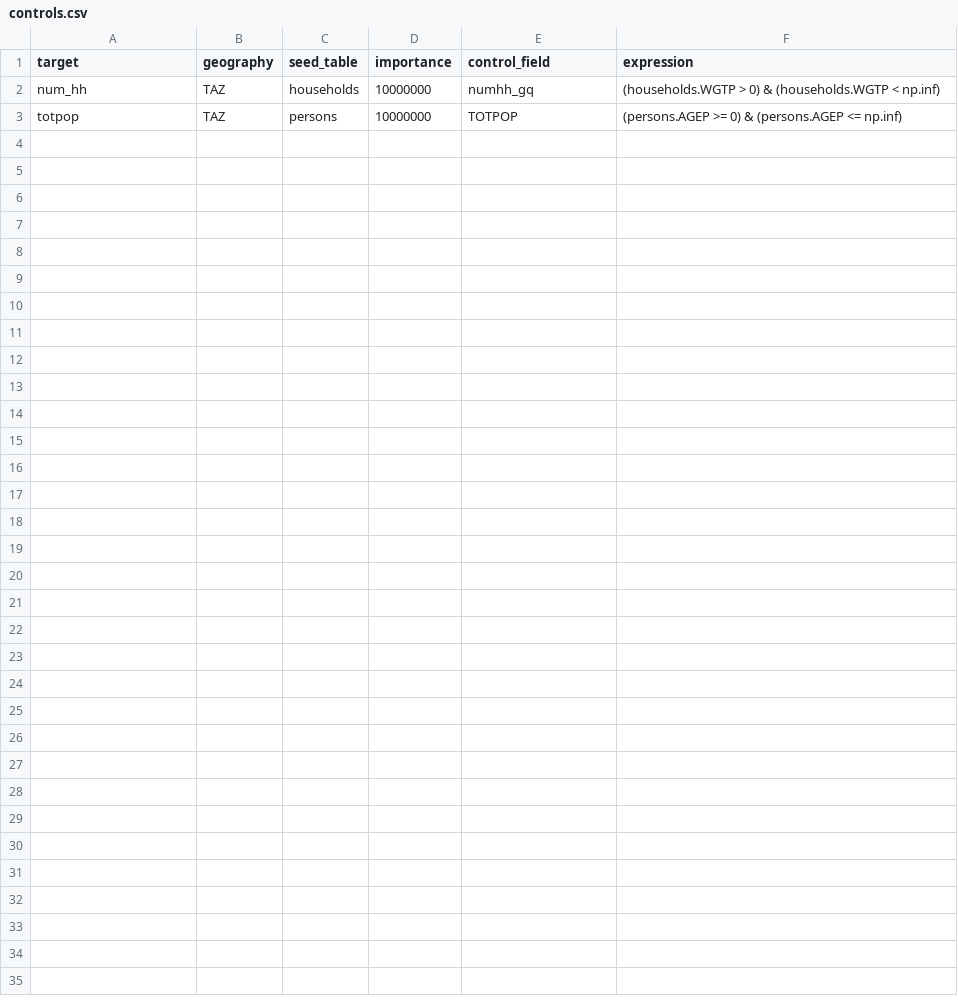
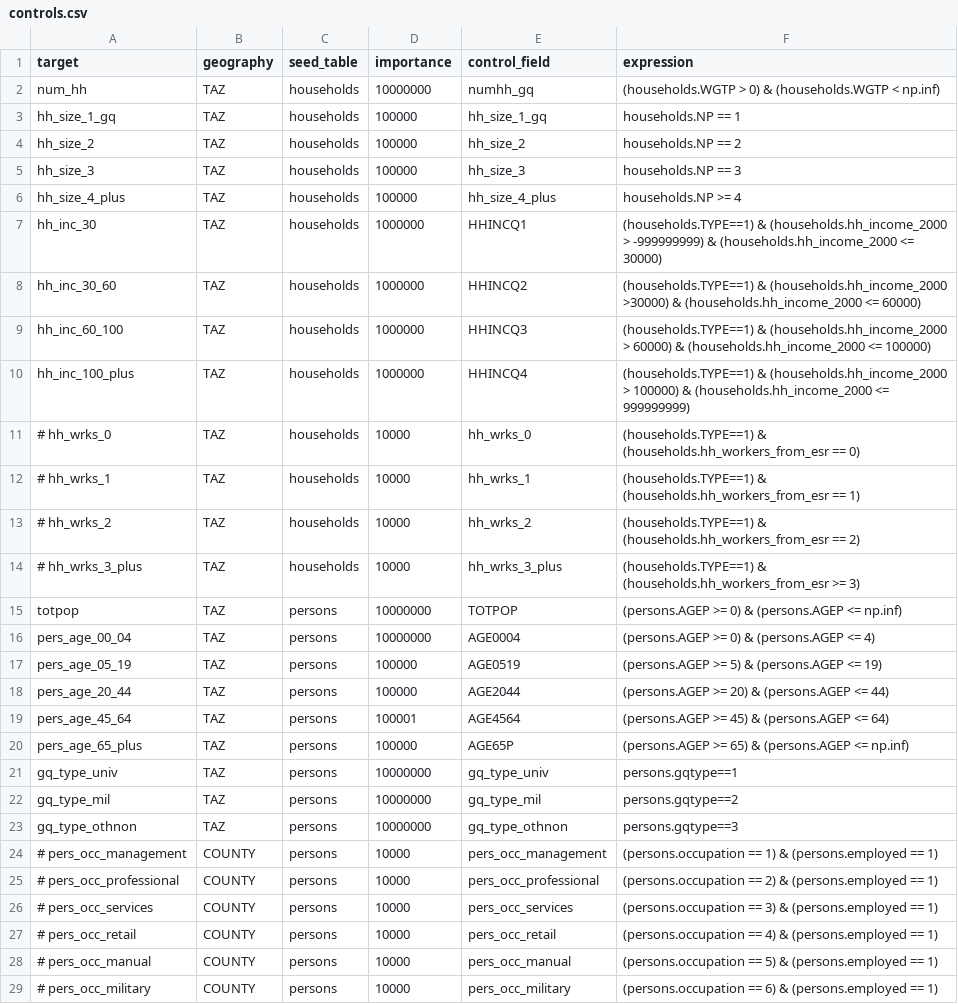
Before and after one commit to BayAreaMetro/populationsim, a CSV file: bay_area/hh_gq/configs_TM1/controls.csv, drawn as a sheet.

Commit message:
Test 6 - comment out all 4 "household workers" targets (keeping all other targets)

```diff
--- a/bay_area/hh_gq/configs_TM1/controls.csv
+++ b/bay_area/hh_gq/configs_TM1/controls.csv
@@ -2,2 +2,28 @@ target,geography,seed_table,importance,control_field,expression
 num_hh,TAZ,households,10000000,numhh_gq,(households.WGTP > 0) & (households.WGTP < np.inf)
+hh_size_1_gq,TAZ,households,100000,hh_size_1_gq,households.NP == 1
+hh_size_2,TAZ,households,100000,hh_size_2,households.NP == 2
+hh_size_3,TAZ,households,100000,hh_size_3,households.NP == 3
+hh_size_4_plus,TAZ,households,100000,hh_size_4_plus,households.NP >= 4
+hh_inc_30,TAZ,households,1000000,HHINCQ1,(households.TYPE==1) & (households.hh_income_2000 > -999999999) & (households.hh_income_2000 <= 30000)
+hh_inc_30_60,TAZ,households,1000000,HHINCQ2,(households.TYPE==1) & (households.hh_income_2000 >30000) & (households.hh_income_2000 <= 60000)
+hh_inc_60_100,TAZ,households,1000000,HHINCQ3,(households.TYPE==1) & (households.hh_income_2000 > 60000) & (households.hh_income_2000 <= 100000)
+hh_inc_100_plus,TAZ,households,1000000,HHINCQ4,(households.TYPE==1) & (households.hh_income_2000 > 100000) & (households.hh_income_2000 <= 999999999)
+# hh_wrks_0,TAZ,households,10000,hh_wrks_0,(households.TYPE==1) & (households.hh_workers_from_esr == 0)
+# hh_wrks_1,TAZ,households,10000,hh_wrks_1,(households.TYPE==1) & (households.hh_workers_from_esr == 1)
+# hh_wrks_2,TAZ,households,10000,hh_wrks_2,(households.TYPE==1) & (households.hh_workers_from_esr == 2)
+# hh_wrks_3_plus,TAZ,households,10000,hh_wrks_3_plus,(households.TYPE==1) & (households.hh_workers_from_esr >= 3)
 totpop,TAZ,persons,10000000,TOTPOP,(persons.AGEP >= 0) & (persons.AGEP <= np.inf)
+pers_age_00_04,TAZ,persons,10000000,AGE0004,(persons.AGEP >= 0) & (persons.AGEP <= 4)
+pers_age_05_19,TAZ,persons,100000,AGE0519,(persons.AGEP >= 5) & (persons.AGEP <= 19)
+pers_age_20_44,TAZ,persons,100000,AGE2044,(persons.AGEP >= 20) & (persons.AGEP <= 44)
+pers_age_45_64,TAZ,persons,100001,AGE4564,(persons.AGEP >= 45) & (persons.AGEP <= 64)
+pers_age_65_plus,TAZ,persons,100000,AGE65P,(persons.AGEP >= 65) & (persons.AGEP <= np.inf)
+gq_type_univ,TAZ,persons,10000000,gq_type_univ,persons.gqtype==1
+gq_type_mil,TAZ,persons,10000000,gq_type_mil,persons.gqtype==2
+gq_type_othnon,TAZ,persons,10000000,gq_type_othnon,persons.gqtype==3
+# pers_occ_management,COUNTY,persons,10000,pers_occ_management,(persons.occupation == 1) & (persons.employed == 1)
+# pers_occ_professional,COUNTY,persons,10000,pers_occ_professional,(persons.occupation == 2) & (persons.employed == 1)
+# pers_occ_services,COUNTY,persons,10000,pers_occ_services,(persons.occupation == 3) & (persons.employed == 1)
+# pers_occ_retail,COUNTY,persons,10000,pers_occ_retail,(persons.occupation == 4) & (persons.employed == 1)
+# pers_occ_manual,COUNTY,persons,10000,pers_occ_manual,(persons.occupation == 5) & (persons.employed == 1)
+# pers_occ_military,COUNTY,persons,10000,pers_occ_military,(persons.occupation == 6) & (persons.employed == 1)
```
Also changed, not shown: 1 other file.
